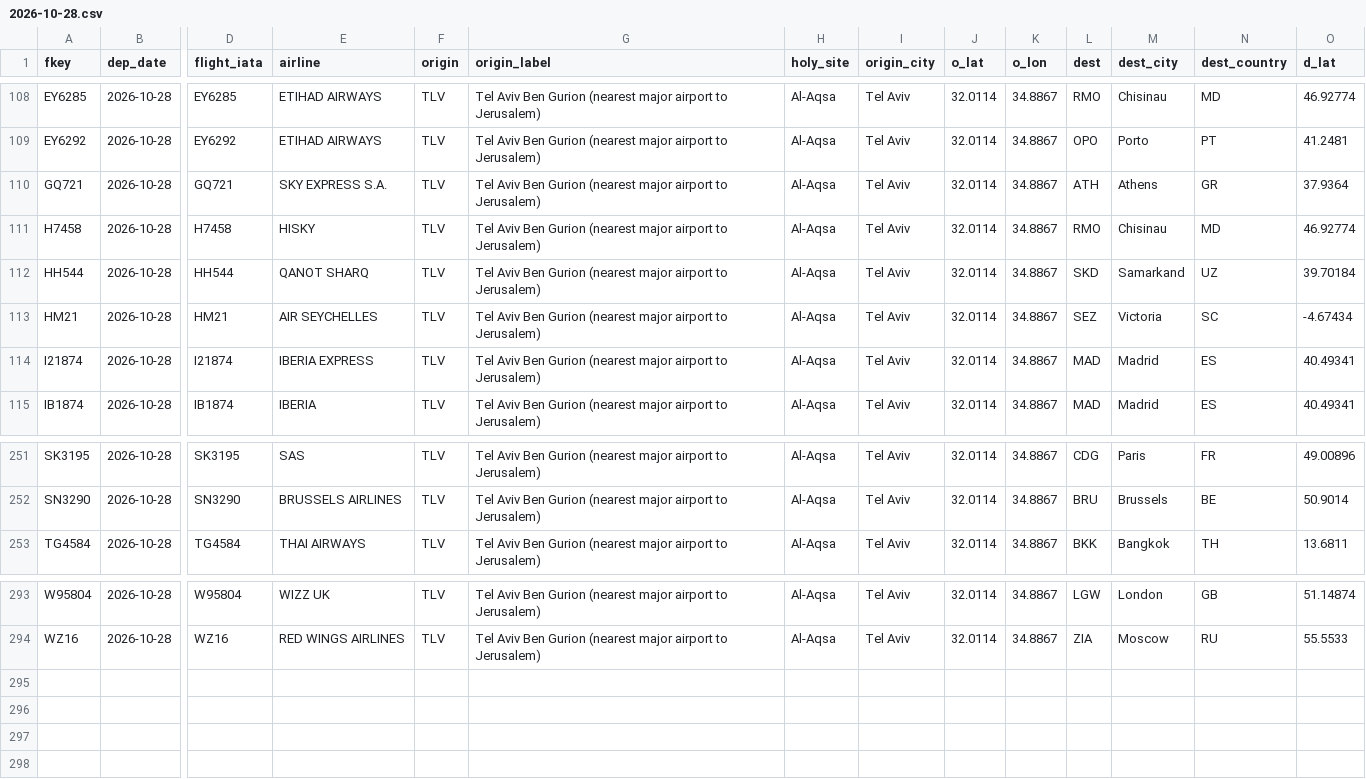
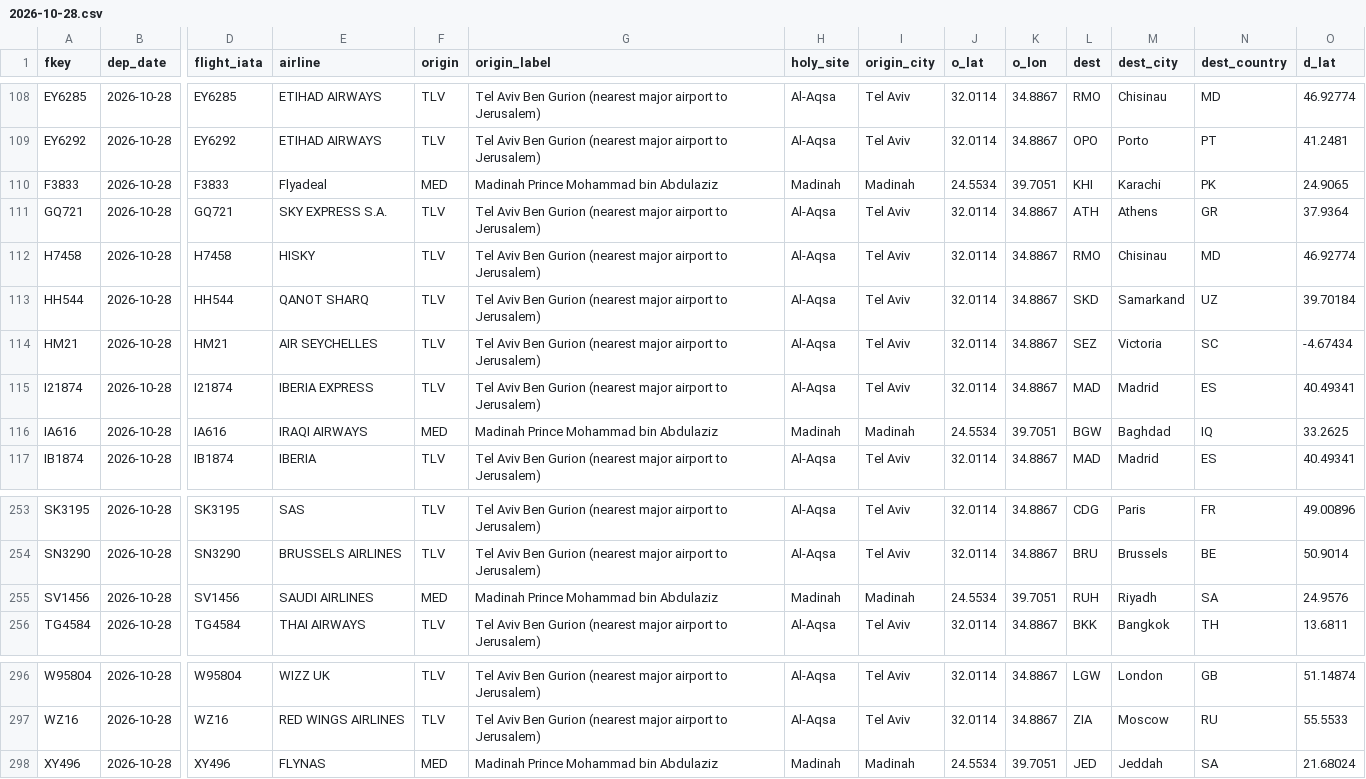
Before and after one commit to mrbugimposter3-ship-it/haramain-flights-live, a CSV file: data/flights/2026-10-28.csv, drawn as a sheet; only a part is shown, gaps mark what is left out; rows hold the shown columns only; the diff names each change by its address in the sheet, - before the commit and + after, or states it on an @@ line.

```diff
--- a/data/flights/2026-10-28.csv
+++ b/data/flights/2026-10-28.csv
+row 110: F3833 | 2026-10-28 | F3833 | Flyadeal | MED | Madinah Prince Mohammad bin Abdulaziz | Madinah | Madinah | 24.5534 | 39.7051 | KHI | Karachi | PK | 24.9065
+row 116: IA616 | 2026-10-28 | IA616 | IRAQI AIRWAYS | MED | Madinah Prince Mohammad bin Abdulaziz | Madinah | Madinah | 24.5534 | 39.7051 | BGW | Baghdad | IQ | 33.2625
+row 255: SV1456 | 2026-10-28 | SV1456 | SAUDI AIRLINES | MED | Madinah Prince Mohammad bin Abdulaziz | Madinah | Madinah | 24.5534 | 39.7051 | RUH | Riyadh | SA | 24.9576
+row 298: XY496 | 2026-10-28 | XY496 | FLYNAS | MED | Madinah Prince Mohammad bin Abdulaziz | Madinah | Madinah | 24.5534 | 39.7051 | JED | Jeddah | SA | 21.68024
```
Also changed, not shown: data/flights/2026-10-26.csv, data/flights/2026-10-27.csv, 52 other files.
